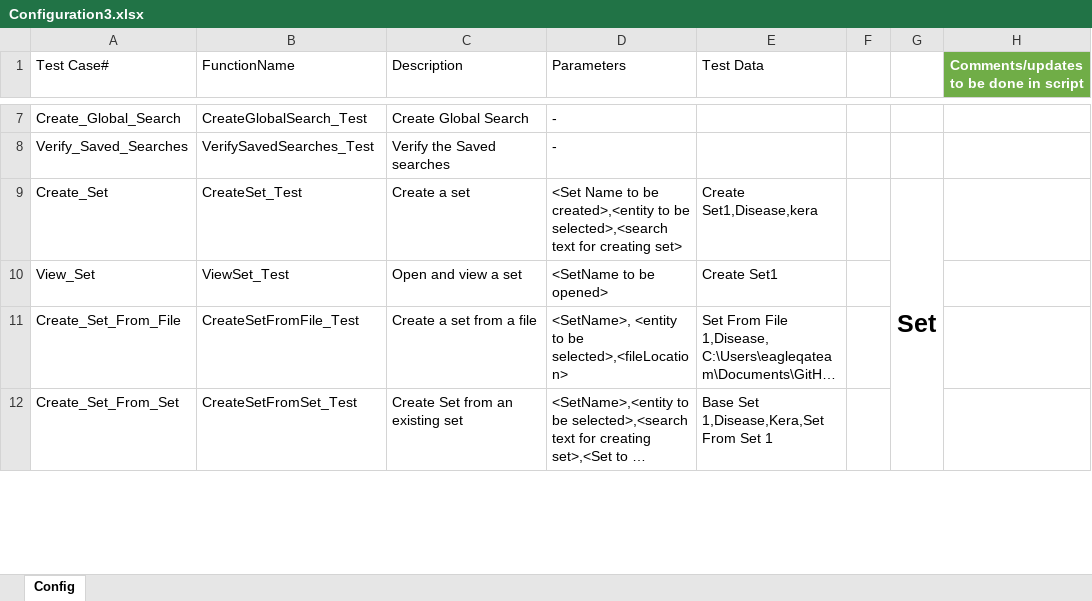
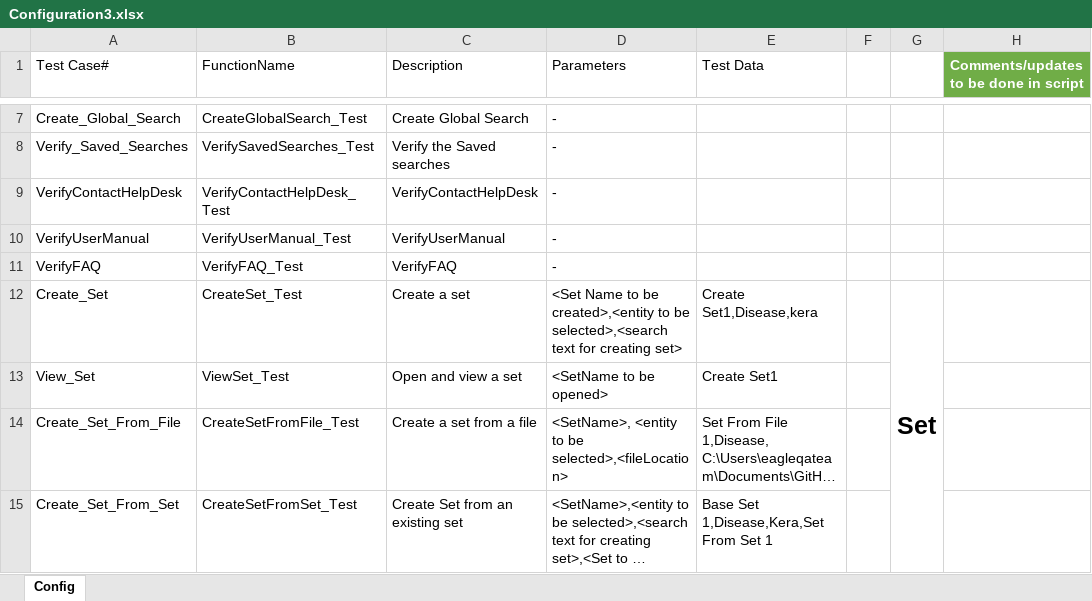
Before and after one commit to chandrasekharareddymoola/SeleniumAutomation, an Excel workbook: Resources/Configuration3.xlsx, sheet Config, drawn as a sheet; only a part is shown, gaps mark what is left out; long unchanged cells end in …; values as stored, in another font and other column widths than the file's, no borders; table styles not drawn; the diff names each change by its address in the sheet, - before the commit and + after, or states it on an @@ line.

Commit message:
Gave comments for each methods and added partial method for Help and FAQ
HELP, MANUAL and FAQ need to be implemented to interact with new tab

```diff
--- a/Resources/Configuration3.xlsx (sheet Config)
+++ b/Resources/Configuration3.xlsx (sheet Config)
+row 9: VerifyContactHelpDesk | VerifyContactHelpDesk_Test | VerifyContactHelpDesk | -
+row 10: VerifyUserManual | VerifyUserManual_Test | VerifyUserManual | -
+row 11: VerifyFAQ | VerifyFAQ_Test | VerifyFAQ | -
```
Also changed, not shown: Resources/Configuration.xlsx, 52 other files.
